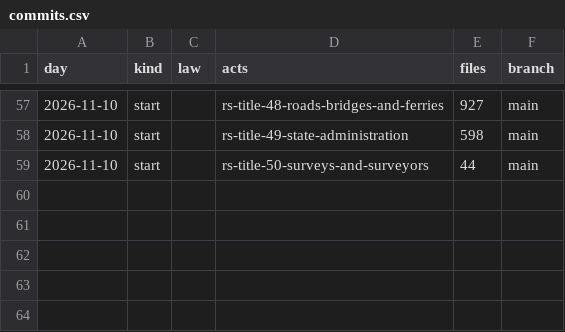
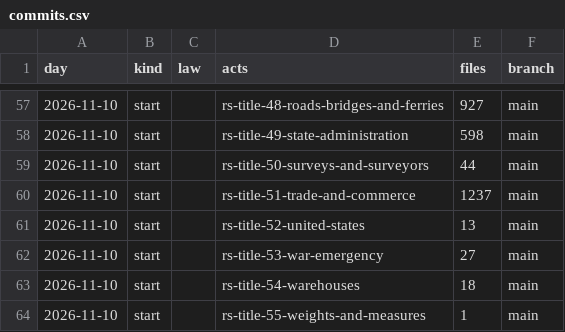
Before and after one commit to lexifina/united-states-louisiana-law, a CSV file: data/commits.csv, drawn as a sheet; only a part is shown, gaps mark what is left out; the diff names each change by its address in the sheet, - before the commit and + after, or states it on an @@ line.

Commit message:
Documentation, tables, tools and REPRODUCE.md
Appended 5 commits to 4d6222aa6491; corpus sha256 b73d8afd1780fe282c3c47950927aefb0c16cb4c58e3a51b24cf80a8bde610df, data retrieved 2026-11-10.

```diff
--- a/data/commits.csv
+++ b/data/commits.csv
+row 60: 2026-11-10 | start |  | rs-title-51-trade-and-commerce | 1237 | main
+row 61: 2026-11-10 | start |  | rs-title-52-united-states | 13 | main
+row 62: 2026-11-10 | start |  | rs-title-53-war-emergency | 27 | main
+row 63: 2026-11-10 | start |  | rs-title-54-warehouses | 18 | main
+row 64: 2026-11-10 | start |  | rs-title-55-weights-and-measures | 1 | main
```
Also changed, not shown: 11 other files.
